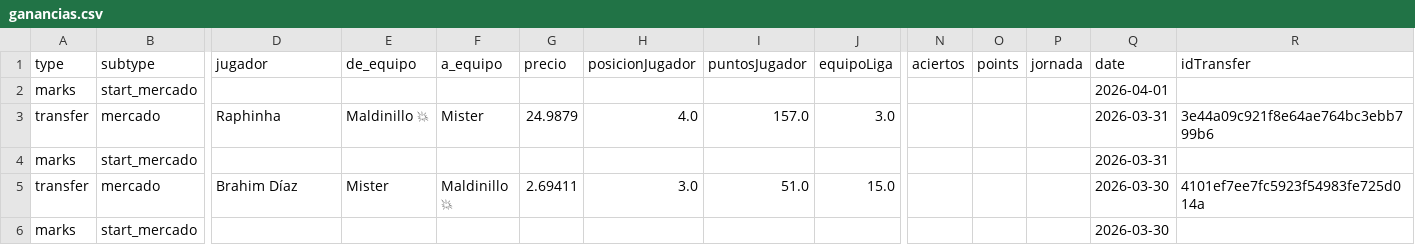
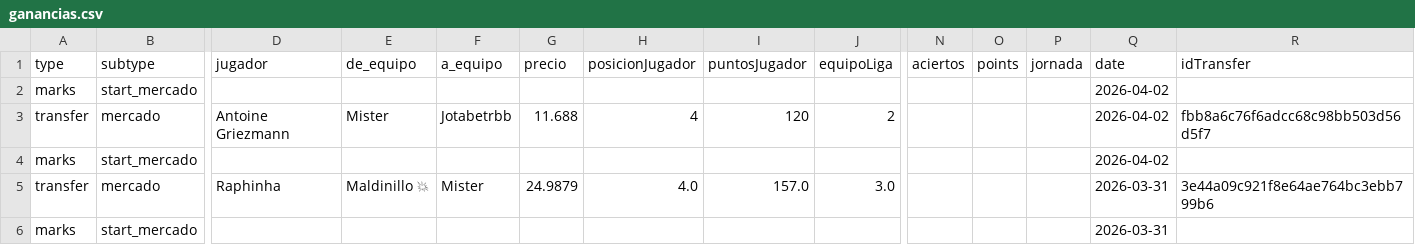
Before and after one commit to javica98/MisterFantasy_analytics, a CSV file: data/processed/ganancias.csv, drawn as a sheet; only a part is shown, gaps mark what is left out; the shorter side is filled out with more unchanged rows; rows hold the shown columns only; the diff names each change by its address in the sheet, - before the commit and + after, or states it on an @@ line.

```diff
--- a/data/processed/ganancias.csv
+++ b/data/processed/ganancias.csv
-Q2 (date): 2026-04-01
+Q2 (date): 2026-04-02
+row 3: transfer | mercado | Antoine Griezmann | Mister | Jotabetrbb | 11.688 | 4 | 120 | 2 |  |  |  | 2026-04-02 | fbb8a6c76f6adcc68c98bb503d56d5f7
+row 4: marks | start_mercado |  |  |  |  |  |  |  |  |  |  | 2026-04-02
```
Also changed, not shown: data/processed/ganancias_clean.csv, data/processed/jornadas.csv, 2 other files.
